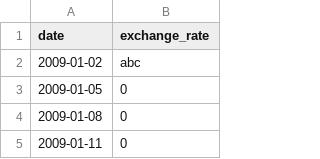
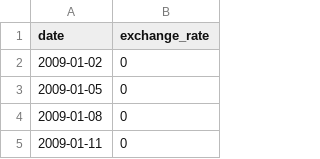
Before and after one commit to KozhInna/cpp_modules, a CSV file: module_09/ex00/data.csv, drawn as a sheet; only a part is shown.

Commit message:
fix title, date check

```diff
--- a/module_09/ex00/data.csv
+++ b/module_09/ex00/data.csv
@@ -1,3 +1,3 @@
 date,exchange_rate
-2009-01-02,abc
+2009-01-02,0
 2009-01-05,0
```
Also changed, not shown: 3 other files.
